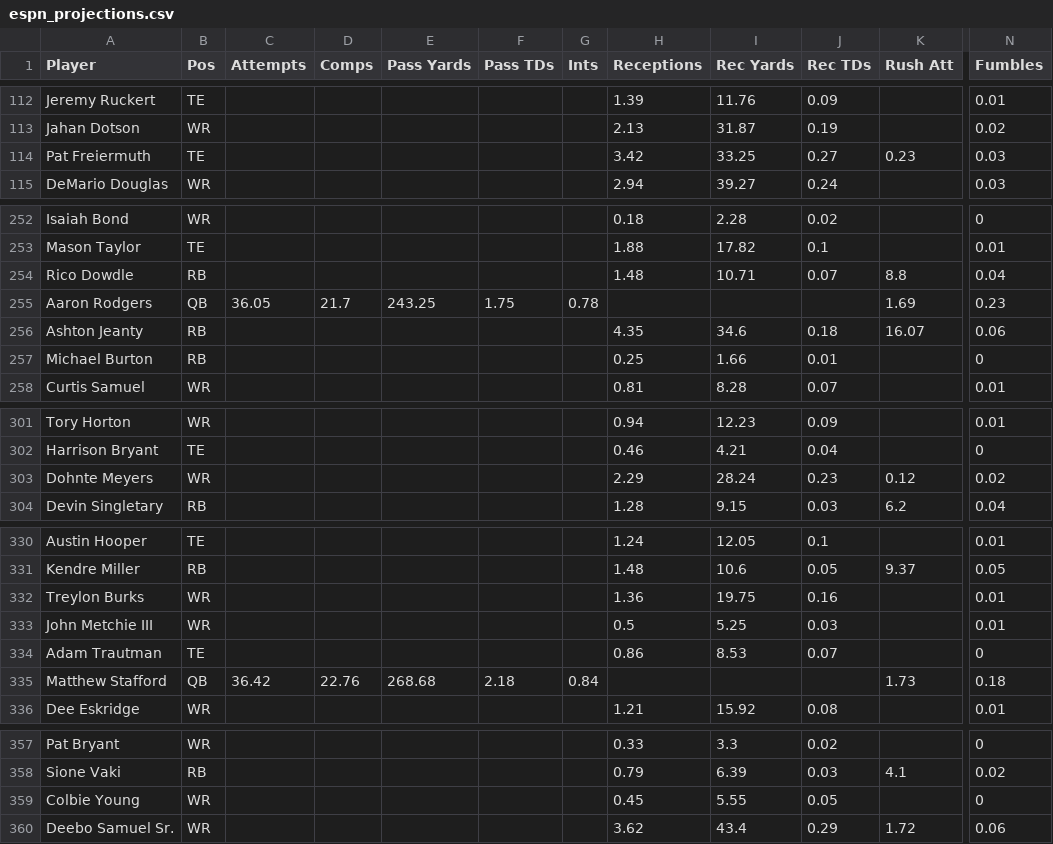
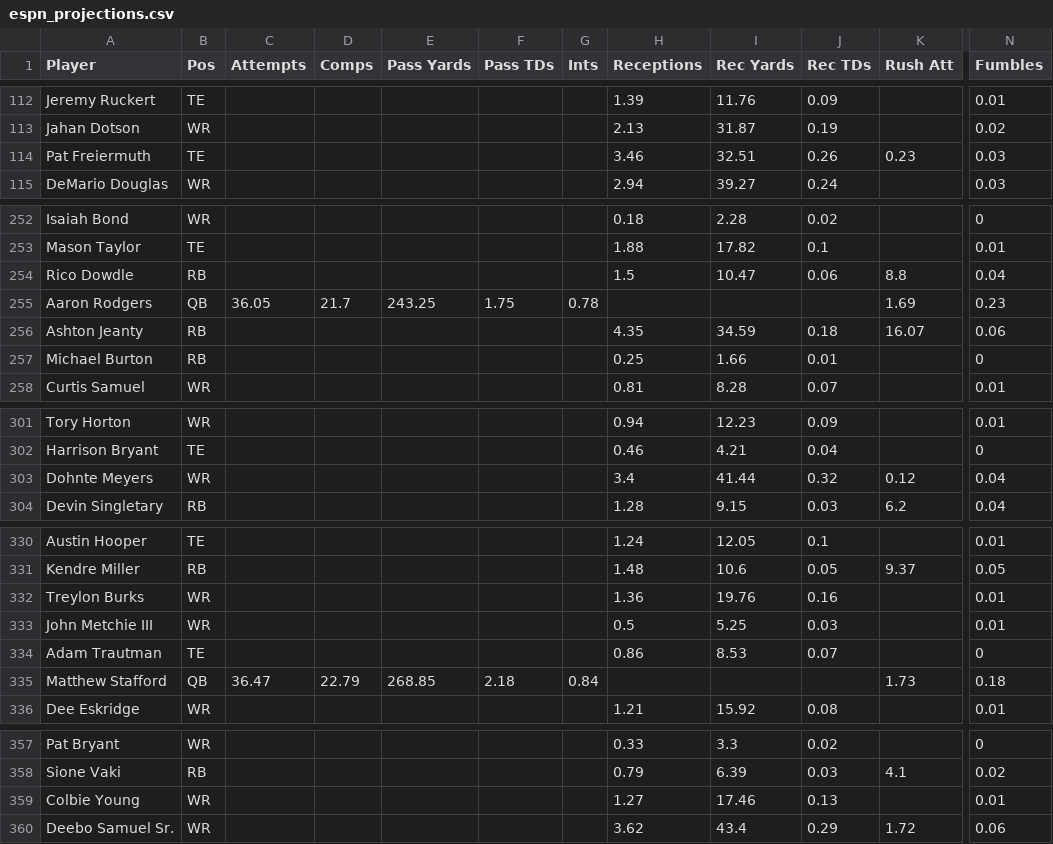
Before and after one commit to Louieza23/wwo_data, a CSV file: espn_projections.csv, drawn as a sheet; only a part is shown, gaps mark what is left out; the diff covers the shown part only; the diff names each change by its address in the sheet, - before the commit and + after, or states it on an @@ line.

```diff
--- a/espn_projections.csv
+++ b/espn_projections.csv
-H114 (Receptions): 3.42
+H114 (Receptions): 3.46
-I114 (Rec Yards): 33.25
+I114 (Rec Yards): 32.51
-J114 (Rec TDs): 0.27
+J114 (Rec TDs): 0.26
-H254 (Receptions): 1.48
+H254 (Receptions): 1.5
-I254 (Rec Yards): 10.71
+I254 (Rec Yards): 10.47
-J254 (Rec TDs): 0.07
+J254 (Rec TDs): 0.06
-I256 (Rec Yards): 34.6
+I256 (Rec Yards): 34.59
-H303 (Receptions): 2.29
+H303 (Receptions): 3.4
-I303 (Rec Yards): 28.24
+I303 (Rec Yards): 41.44
-J303 (Rec TDs): 0.23
+J303 (Rec TDs): 0.32
-N303 (Fumbles): 0.02
+N303 (Fumbles): 0.04
-I332 (Rec Yards): 19.75
+I332 (Rec Yards): 19.76
-C335 (Attempts): 36.42
+C335 (Attempts): 36.47
-D335 (Comps): 22.76
+D335 (Comps): 22.79
-E335 (Pass Yards): 268.68
+E335 (Pass Yards): 268.85
-H359 (Receptions): 0.45
+H359 (Receptions): 1.27
-I359 (Rec Yards): 5.55
+I359 (Rec Yards): 17.46
-J359 (Rec TDs): 0.05
+J359 (Rec TDs): 0.13
-N359 (Fumbles): 0
+N359 (Fumbles): 0.01
```
Also changed, not shown: 65 edited cells elsewhere in this file.
